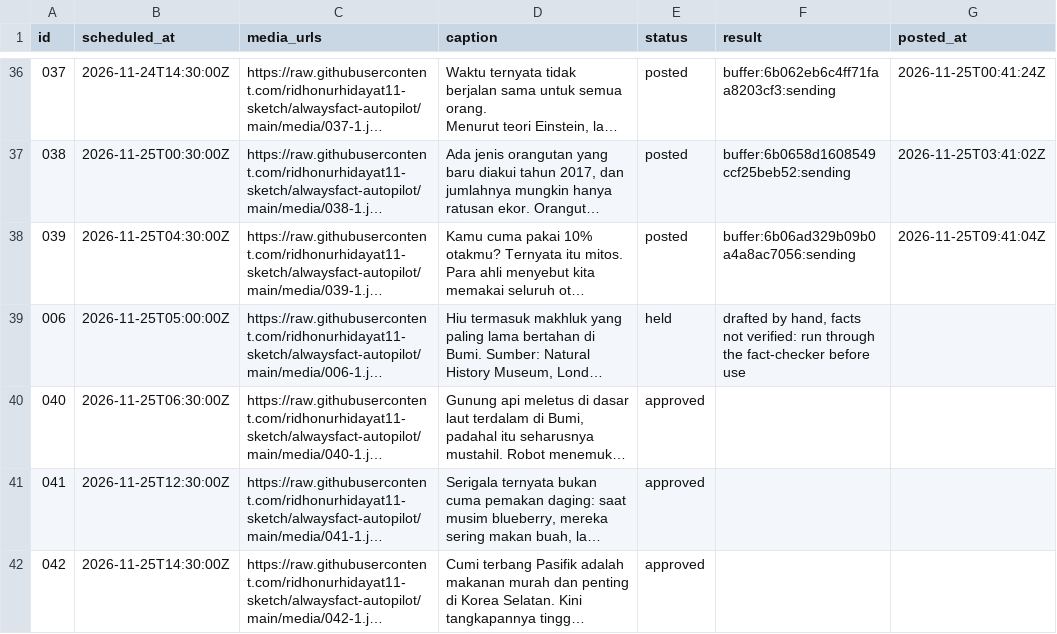
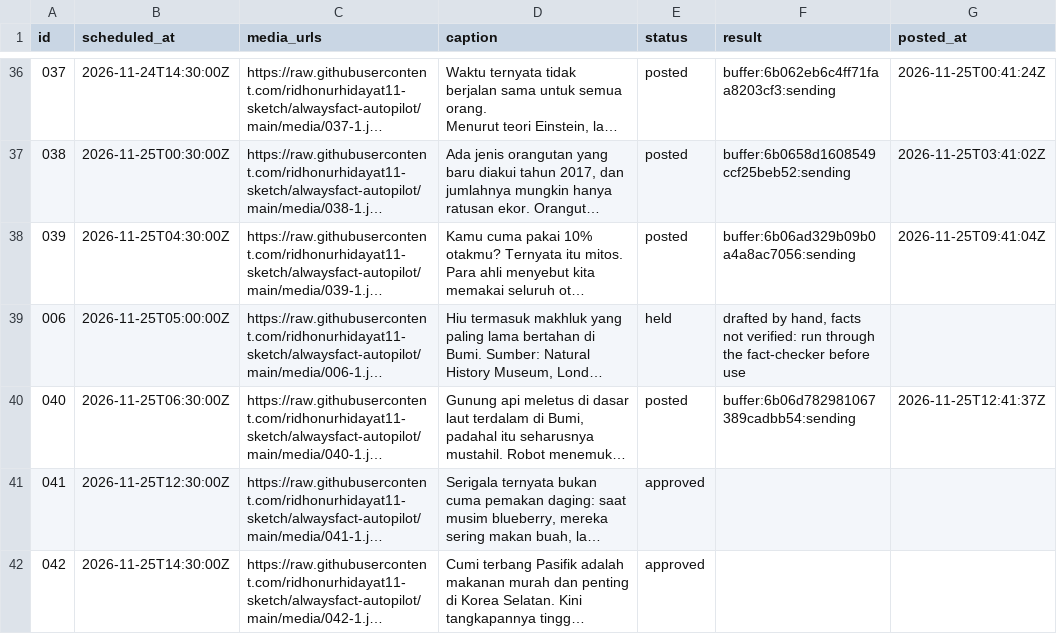
Before and after one commit to ridhonurhidayat11-sketch/alwaysfact-autopilot, a CSV file: queue.csv, drawn as a sheet; only a part is shown, gaps mark what is left out; long unchanged cells end in …; the diff names each change by its address in the sheet, - before the commit and + after, or states it on an @@ line.

```diff
--- a/queue.csv
+++ b/queue.csv
-E40 (status): approved
+E40 (status): posted
-F40 (result): (empty)
+F40 (result): buffer:6b06d782981067389cadbb54:sending
-G40 (posted_at): (empty)
+G40 (posted_at): 2026-11-25T12:41:37Z
```
Also changed, not shown: 8 other files.
